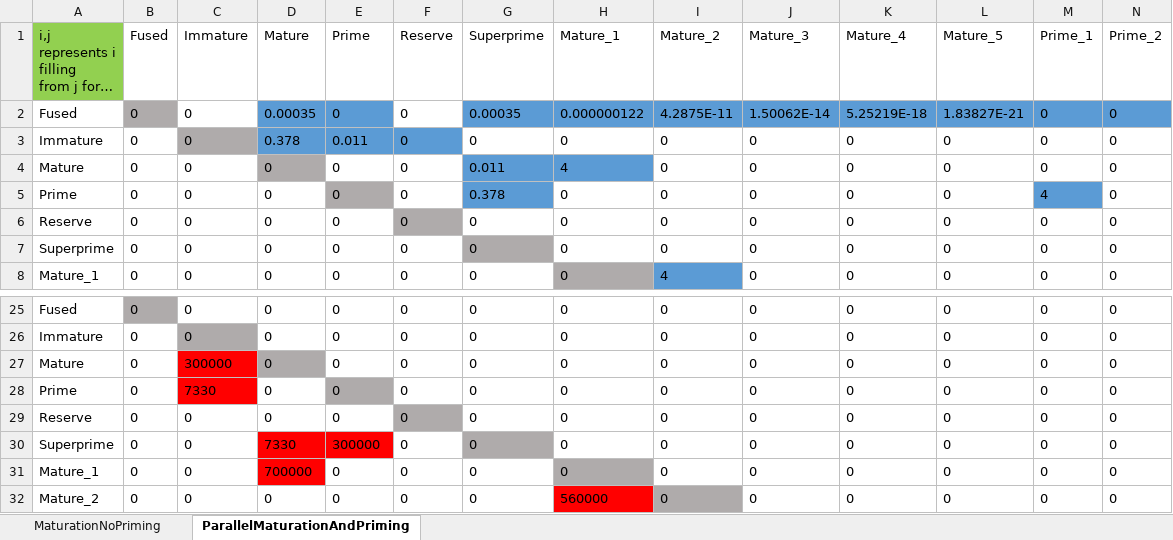
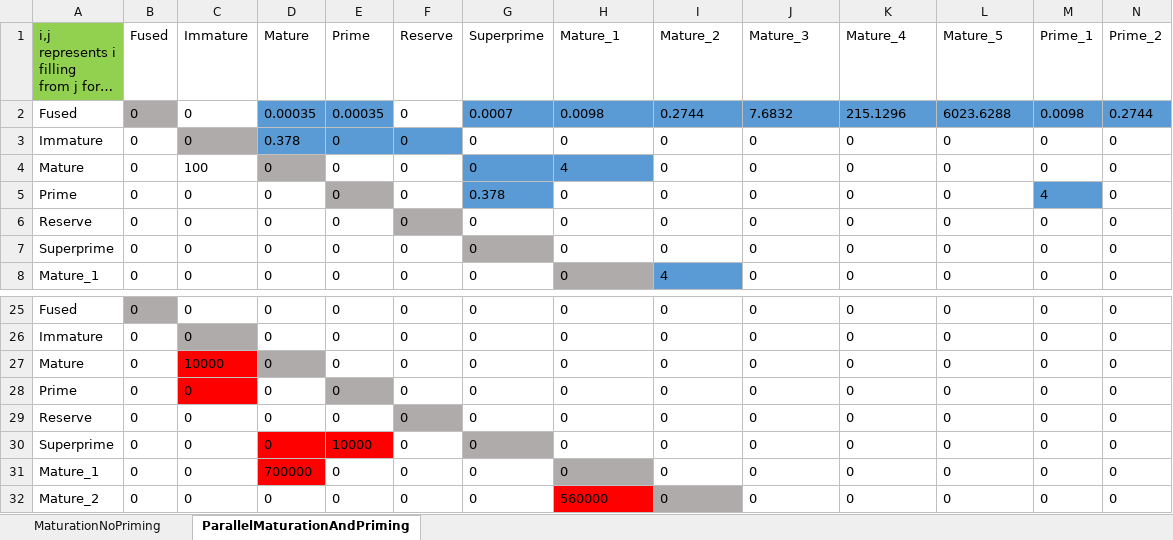
Before and after one commit to espruston/Synapse-Model, an Excel workbook: Two_Pool_and_Maturation/rate_matrix_Maturation_sensor.xlsx, sheet ParallelMaturationAndPriming, drawn as a sheet; only a part is shown, gaps mark what is left out; long unchanged cells end in …; values as stored, in another font and other column widths than the file's, no borders; removed rows and columns are numbered as before the commit, all else as after; rows hold the shown columns only; the diff names each change by its address in the sheet, - before the commit and + after, or states it on an @@ line.

Commit message:
Add and update two pool and maturation models

```diff
--- a/Two_Pool_and_Maturation/rate_matrix_Maturation_sensor.xlsx (sheet ParallelMaturationAndPriming)
+++ b/Two_Pool_and_Maturation/rate_matrix_Maturation_sensor.xlsx (sheet ParallelMaturationAndPriming)
-row 2: Fused | 0 | 0 | 0.00035 | 0 | 0 | 0.00035 | 0.000000122 | 4.2875E-11 | 1.50062E-14 | 5.25219E-18 | 1.83827E-21 | 0 | 0
+row 2: Fused | 0 | 0 | 0.00035 | 0.00035 | 0 | 0.0007 | 0.0098 | 0.2744 | 7.6832 | 215.1296 | 6023.6288 | 0.0098 | 0.2744
-E3 (Prime): 0.011
+E3 (Prime): 0
-C4 (Immature): 0
+C4 (Immature): 100
-G4 (Superprime): 0.011
+G4 (Superprime): 0
-C27 (Immature): 300000
+C27 (Immature): 10000
-C28 (Immature): 7330
+C28 (Immature): 0
-D30 (Mature): 7330
+D30 (Mature): 0
-E30 (Prime): 300000
+E30 (Prime): 10000
```
Also changed, not shown: charts or pictures, Two_Pool_and_Maturation/Three_sensor.xlsx, 30 other files.
